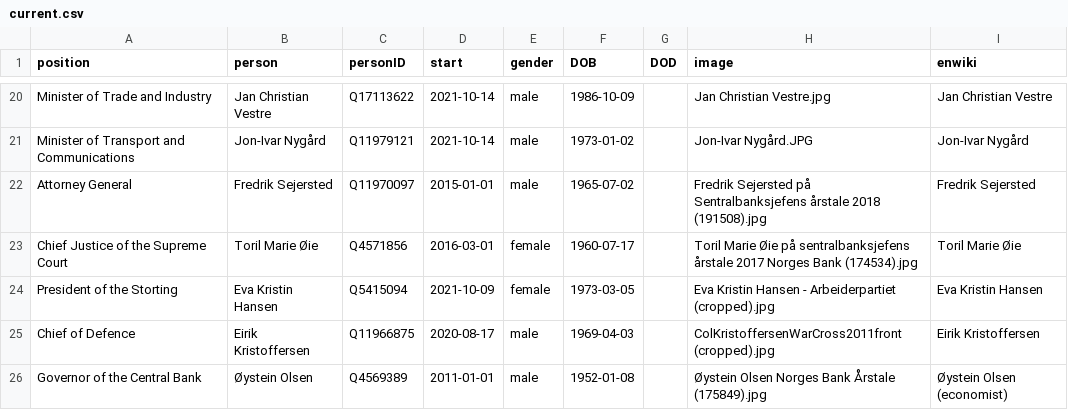
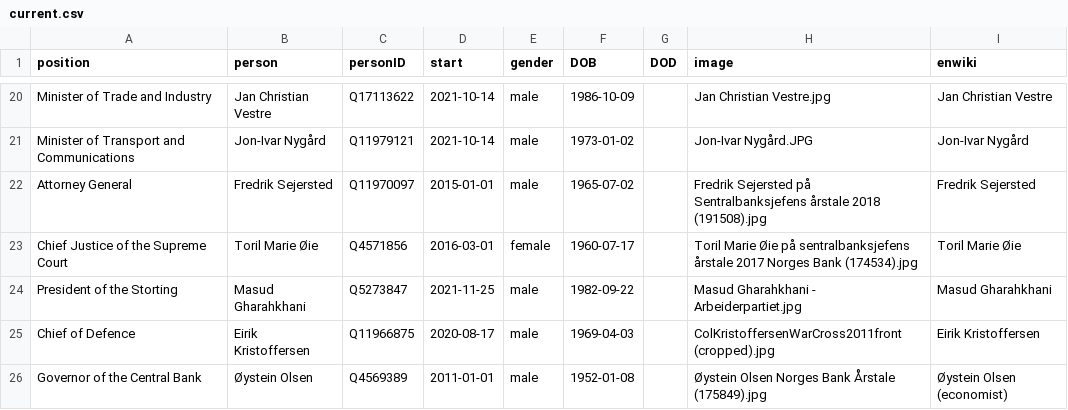
Before and after one commit to every-politician-scrapers/norway-cabinet, a CSV file: html/current.csv, drawn as a sheet; only a part is shown, gaps mark what is left out.

Commit message:
HTML update

```diff
--- a/html/current.csv
+++ b/html/current.csv
@@ -23,3 +23,3 @@ Attorney General,Fredrik Sejersted,Q11970097,2015-01-01,male,1965-07-02,,Fredrik
 Chief Justice of the Supreme Court,Toril Marie Øie,Q4571856,2016-03-01,female,1960-07-17,,Toril Marie Øie på sentralbanksjefens årstale 2017 Norges Bank (174534).jpg,Toril Marie Øie
-President of the Storting,Eva Kristin Hansen,Q5415094,2021-10-09,female,1973-03-05,,Eva Kristin Hansen - Arbeiderpartiet (cropped).jpg,Eva Kristin Hansen
+President of the Storting,Masud Gharahkhani,Q5273847,2021-11-25,male,1982-09-22,,Masud Gharahkhani - Arbeiderpartiet.jpg,Masud Gharahkhani
 Chief of Defence,Eirik Kristoffersen,Q11966875,2020-08-17,male,1969-04-03,,ColKristoffersenWarCross2011front (cropped).jpg,Eirik Kristoffersen
```
Also changed, not shown: 1 other file.
